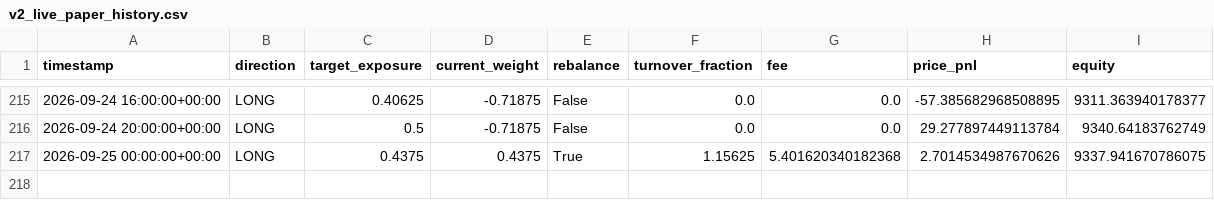
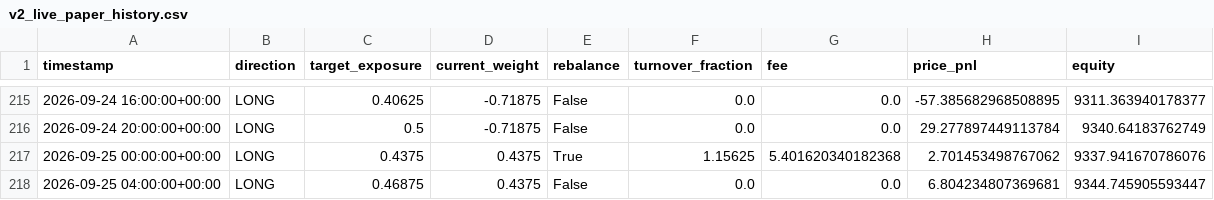
Before and after one commit to Nallge/crypto-strategy-dashboard, a CSV file: v2_live_paper_history.csv, drawn as a sheet; only a part is shown, gaps mark what is left out.

Commit message:
Update strategy dashboard data

```diff
--- a/v2_live_paper_history.csv
+++ b/v2_live_paper_history.csv
@@ -216,2 +216,3 @@ timestamp,direction,target_exposure,current_weight,rebalance,turnover_fraction,f
 2026-09-24 20:00:00+00:00,LONG,0.5,-0.71875,False,0.0,0.0,29.277897449113784,9340.64183762749
-2026-09-25 00:00:00+00:00,LONG,0.4375,0.4375,True,1.15625,5.401620340182368,2.7014534987670626,9337.941670786075
+2026-09-25 00:00:00+00:00,LONG,0.4375,0.4375,True,1.15625,5.401620340182368,2.701453498767062,9337.941670786076
+2026-09-25 04:00:00+00:00,LONG,0.46875,0.4375,False,0.0,0.0,6.804234807369681,9344.745905593447
```
Also changed, not shown: bull_low_vol_paper_log.csv, v3_live_paper_history.csv.
